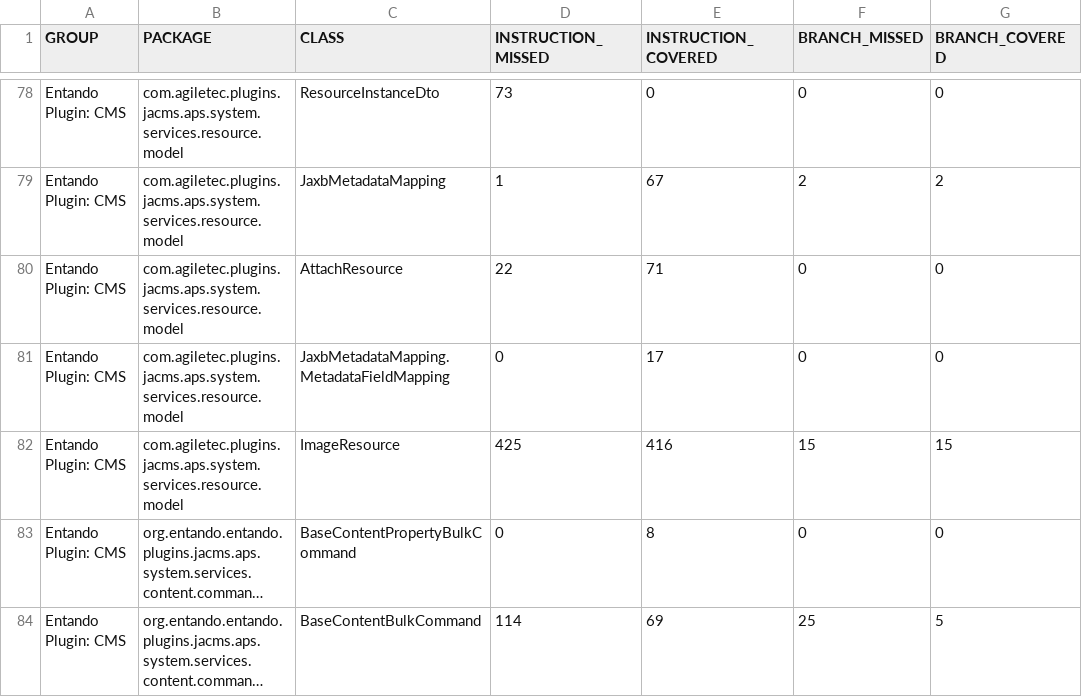
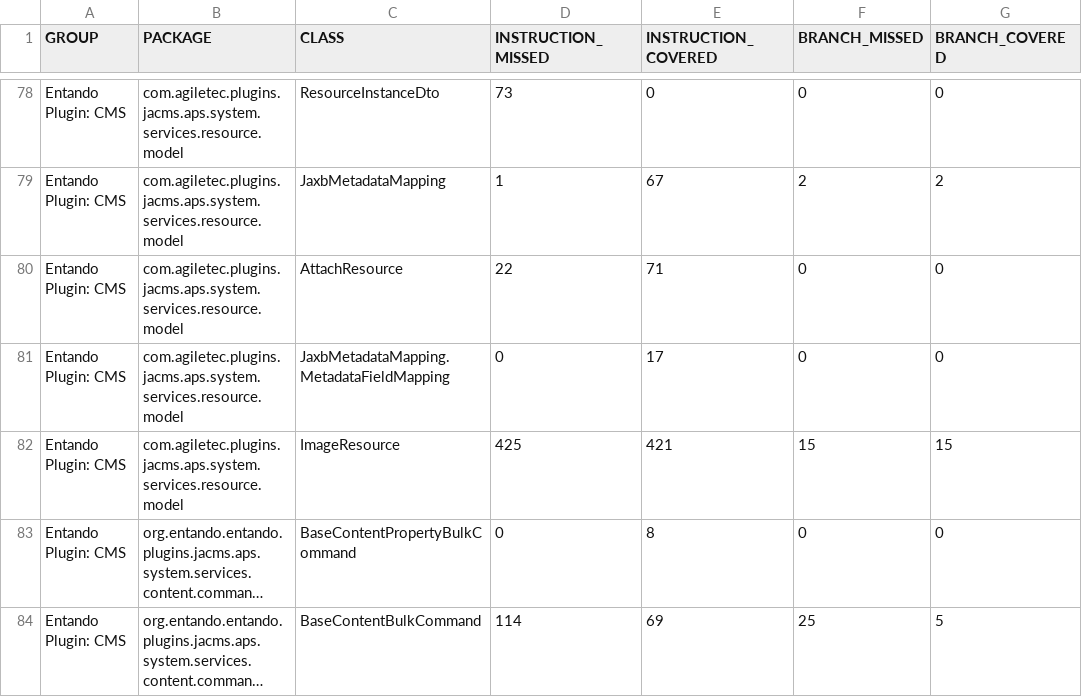
Before and after one commit to entando-k8s/devops-results-2020-11-17, a CSV file: entando-plugin-jacms/master/jacoco/jacoco.csv, drawn as a sheet; only a part is shown, gaps mark what is left out; long unchanged cells end in …; the diff names each change by its address in the sheet, - before the commit and + after, or states it on an @@ line.

Commit message:
Publishing files for path entando-plugin-jacms/master

```diff
--- a/entando-plugin-jacms/master/jacoco/jacoco.csv
+++ b/entando-plugin-jacms/master/jacoco/jacoco.csv
-E82 (INSTRUCTION_COVERED): 416
+E82 (INSTRUCTION_COVERED): 421
```
Also changed, not shown: 19 other files.
